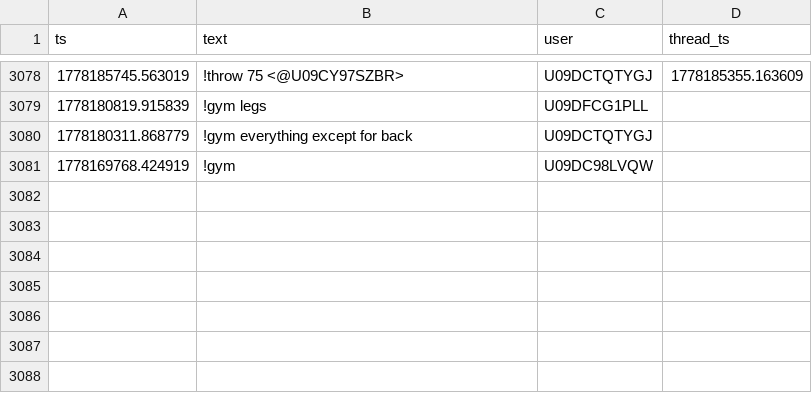
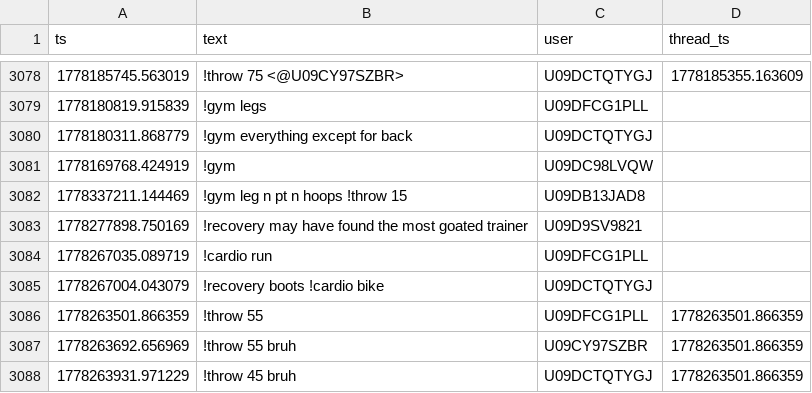
Before and after one commit to MGreenberg58/slackbot-main, a CSV file: messages.csv, drawn as a sheet; only a part is shown, gaps mark what is left out; the diff names each change by its address in the sheet, - before the commit and + after, or states it on an @@ line.

```diff
--- a/messages.csv
+++ b/messages.csv
+row 3082: 1778337211.144469 | !gym leg n pt n hoops !throw 15 | U09DB13JAD8
+row 3083: 1778277898.750169 | !recovery may have found the most goated trainer | U09D9SV9821
+row 3084: 1778267035.089719 | !cardio run | U09DFCG1PLL
+row 3085: 1778267004.043079 | !recovery boots !cardio bike | U09DCTQTYGJ
+row 3086: 1778263501.866359 | !throw 55 | U09DFCG1PLL | 1778263501.866359
+row 3087: 1778263692.656969 | !throw 55 bruh | U09CY97SZBR | 1778263501.866359
+row 3088: 1778263931.971229 | !throw 45 bruh | U09DCTQTYGJ | 1778263501.866359
```
